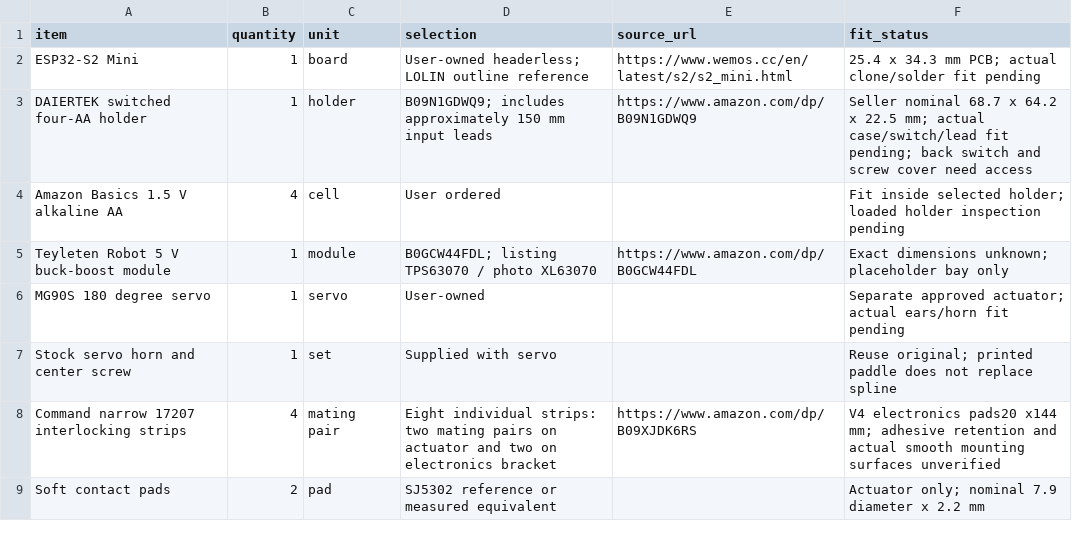
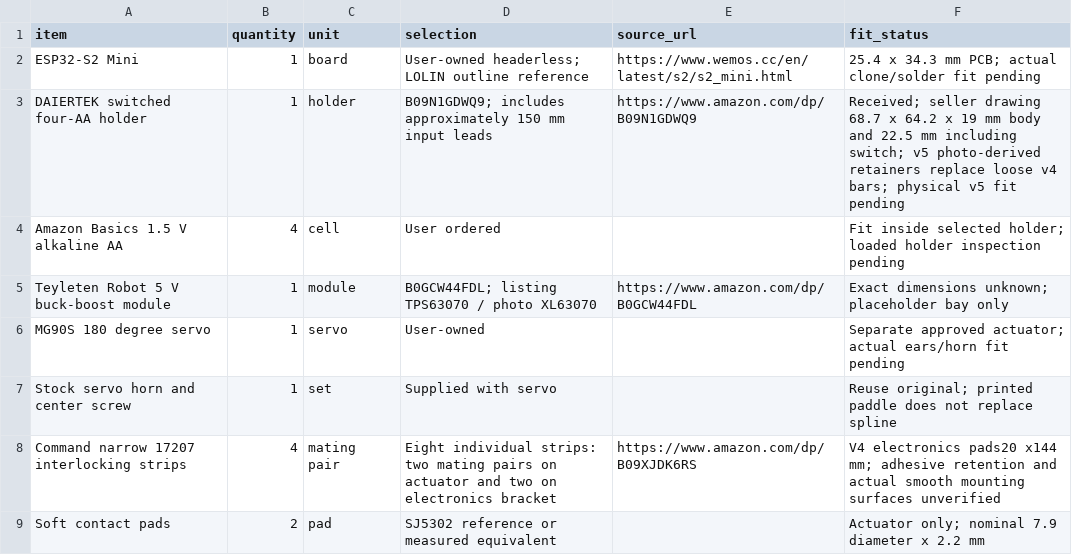
Before and after one commit to eoinest/auto-switch, a CSV file: hardware/s2-current-bom.csv, drawn as a sheet; only a part is shown.

Commit message:
fix: replace battery crossbars with adjustable switch-clear retainers

```diff
--- a/hardware/s2-current-bom.csv
+++ b/hardware/s2-current-bom.csv
@@ -2,3 +2,3 @@ item,quantity,unit,selection,source_url,fit_status
 ESP32-S2 Mini,1,board,User-owned headerless; LOLIN outline reference,https://www.wemos.cc/en/latest/s2/s2_mini.html,25.4 x 34.3 mm PCB; actual clone/solder fit pending
-DAIERTEK switched four-AA holder,1,holder,B09N1GDWQ9; includes approximately 150 mm input leads,https://www.amazon.com/dp/B09N1GDWQ9,Seller nominal 68.7 x 64.2 x 22.5 mm; actual case/switch/lead fit pending; back switch and screw cover need access
+DAIERTEK switched four-AA holder,1,holder,B09N1GDWQ9; includes approximately 150 mm input leads,https://www.amazon.com/dp/B09N1GDWQ9,Received; seller drawing 68.7 x 64.2 x 19 mm body and 22.5 mm including switch; v5 photo-derived retainers replace loose v4 bars; physical v5 fit pending
 Amazon Basics 1.5 V alkaline AA,4,cell,User ordered,,Fit inside selected holder; loaded holder inspection pending
```
Also changed, not shown: 27 other files.
